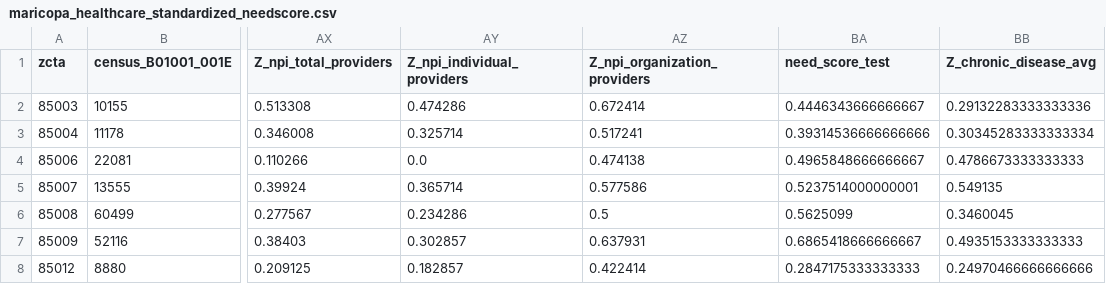
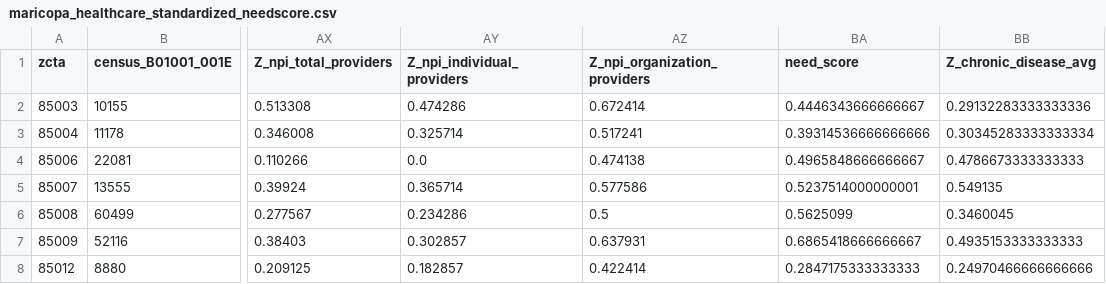
Before and after one commit to Airee66/AZEquiScope, a CSV file: data/maricopa_healthcare_standardized_needscore.csv, drawn as a sheet; only a part is shown, gaps mark what is left out; the diff names each change by its address in the sheet, - before the commit and + after, or states it on an @@ line.

```diff
--- a/data/maricopa_healthcare_standardized_needscore.csv
+++ b/data/maricopa_healthcare_standardized_needscore.csv
-BA1: need_score_test
+BA1: need_score
```
Also changed, not shown: 5 other files.
